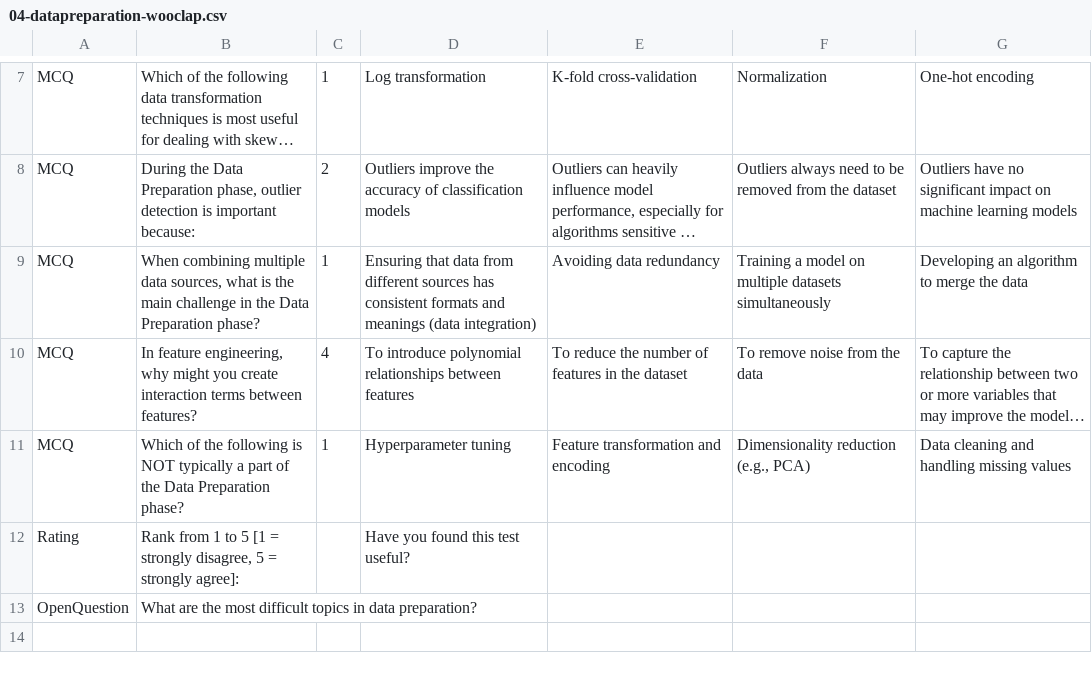
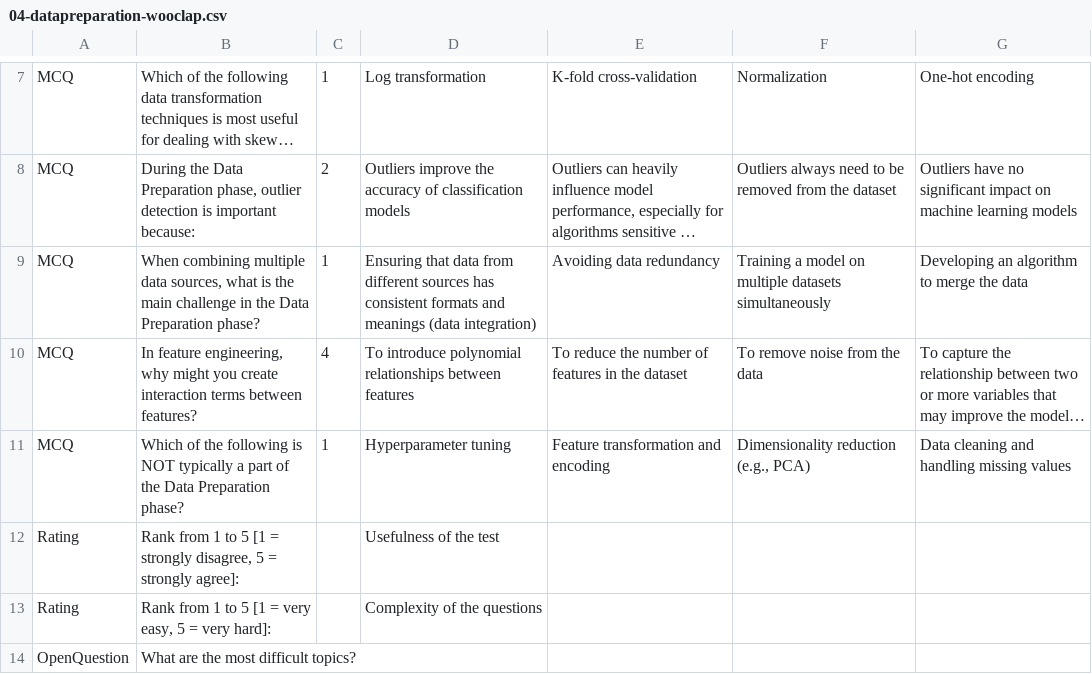
Before and after one commit to w4bo/AA2425-unibo-mldm, a CSV file: slides/04-datapreparation-wooclap.csv, drawn as a sheet; only a part is shown, gaps mark what is left out; long unchanged cells end in …; addresses are those after the commit; the diff names each change by its address in the sheet, - before the commit and + after, or states it on an @@ line.

Commit message:
fix: preparation

```diff
--- a/slides/04-datapreparation-wooclap.csv
+++ b/slides/04-datapreparation-wooclap.csv
-D12: Have you found this test useful?
+D12: Usefulness of the test
+row 13: Rating | Rank from 1 to 5 [1 = very easy, 5 = very hard]: |  | Complexity of the questions
-B14: What are the most difficult topics in data preparation?
+B14: What are the most difficult topics?
```
Also changed, not shown: 3 other files.
